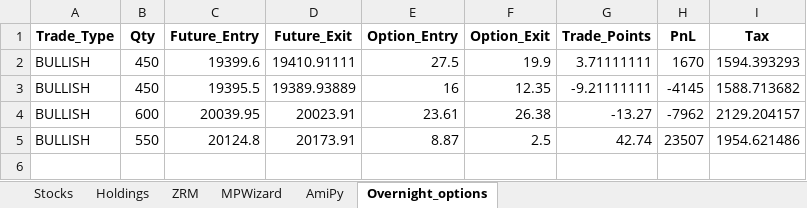
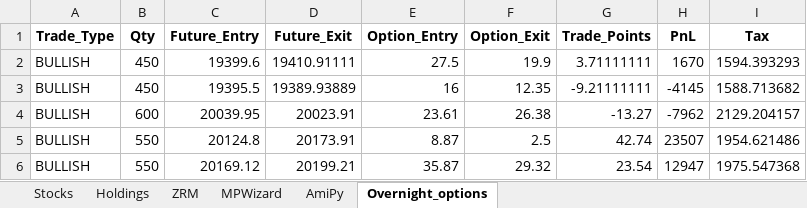
Before and after one commit to SerendipityOrg/TradeMan, an Excel workbook: UserProfile/excel/omkar.xlsx, sheet Overnight_options, drawn as a sheet; values as stored, in another font and other column widths than the file's, no borders; the diff names each change by its address in the sheet, - before the commit and + after, or states it on an @@ line.

```diff
--- a/UserProfile/excel/omkar.xlsx (sheet Overnight_options)
+++ b/UserProfile/excel/omkar.xlsx (sheet Overnight_options)
+row 6: BULLISH | 550 | 20169.12 | 20199.21 | 35.87 | 29.32 | 23.54 | 12947 | 1975.547368
```
Also changed, not shown: sheet Stocks, sheet Holdings, sheet MPWizard, sheet AmiPy, UserProfile/excel/brijesh.xlsx, UserProfile/excel/sridhar.xlsx, 15 other files.
